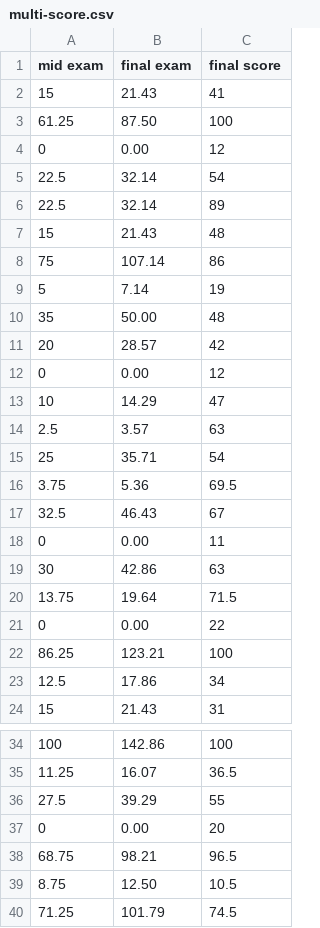
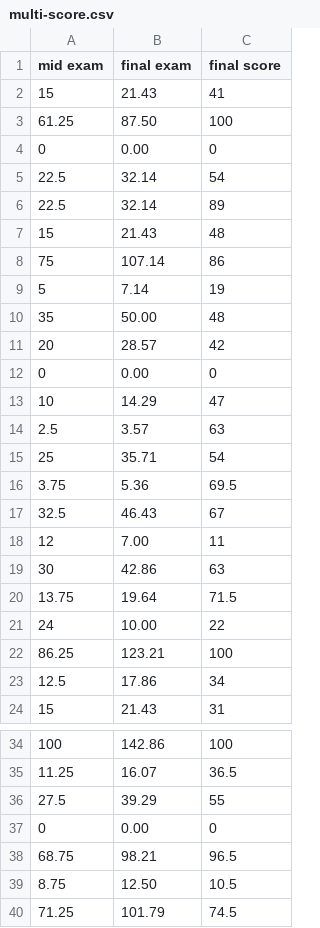
Before and after one commit to mgcho/Lecture-2022-Grad, a CSV file: data/multi-score.csv, drawn as a sheet; only a part is shown, gaps mark what is left out.

Commit message:
Update multi-score.csv

```diff
--- a/data/multi-score.csv
+++ b/data/multi-score.csv
@@ -3,3 +3,3 @@ mid exam,final exam,final score
 61.25,87.50 ,100
-0,0.00 ,12
+0,0.00 ,0
 22.5,32.14 ,54
@@ -11,3 +11,3 @@ mid exam,final exam,final score
 20,28.57 ,42
-0,0.00 ,12
+0,0.00 ,0
 10,14.29 ,47
@@ -17,6 +17,6 @@ mid exam,final exam,final score
 32.5,46.43 ,67
-0,0.00 ,11
+12,7.00 ,11
 30,42.86 ,63
 13.75,19.64 ,71.5
-0,0.00 ,22
+24,10.00 ,22
 86.25,123.21 ,100
@@ -36,3 +36,3 @@ mid exam,final exam,final score
 27.5,39.29 ,55
-0,0.00 ,20
+0,0.00 ,0
 68.75,98.21 ,96.5
```
